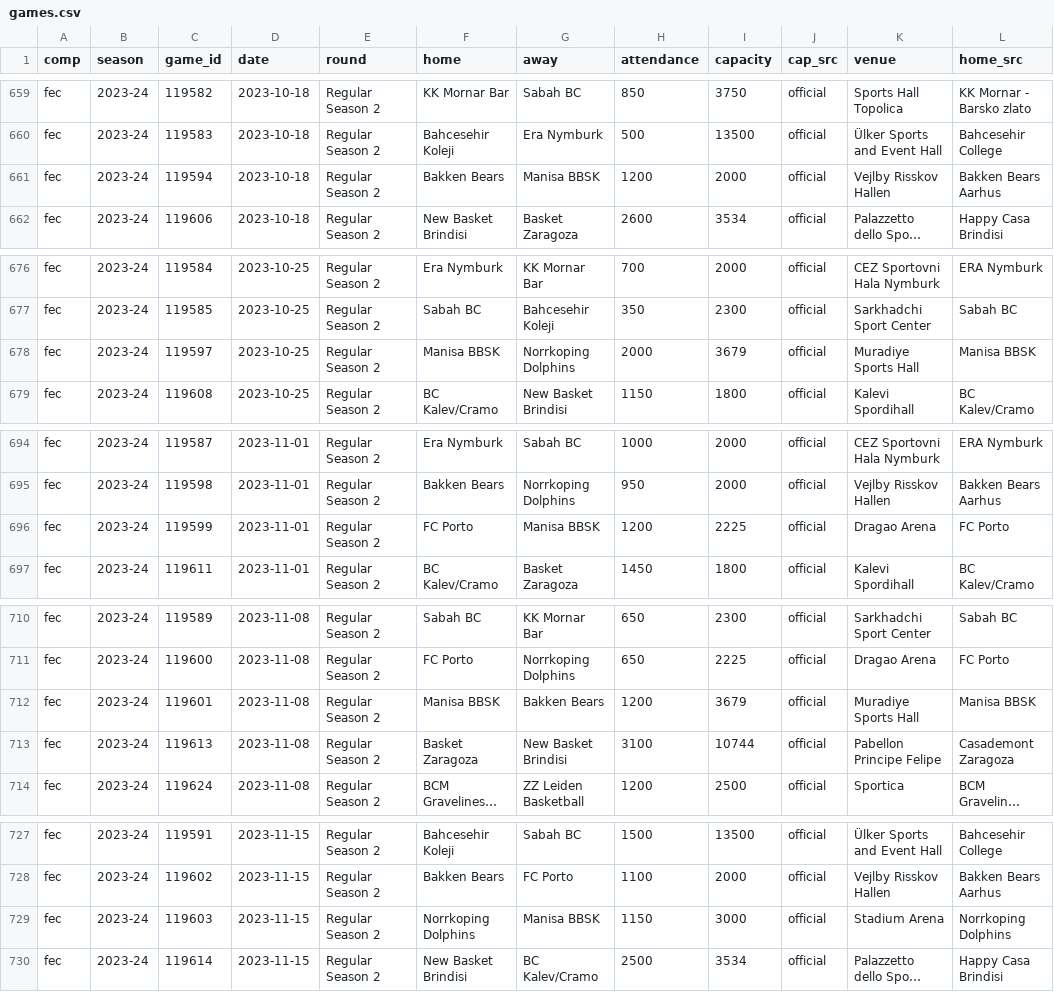
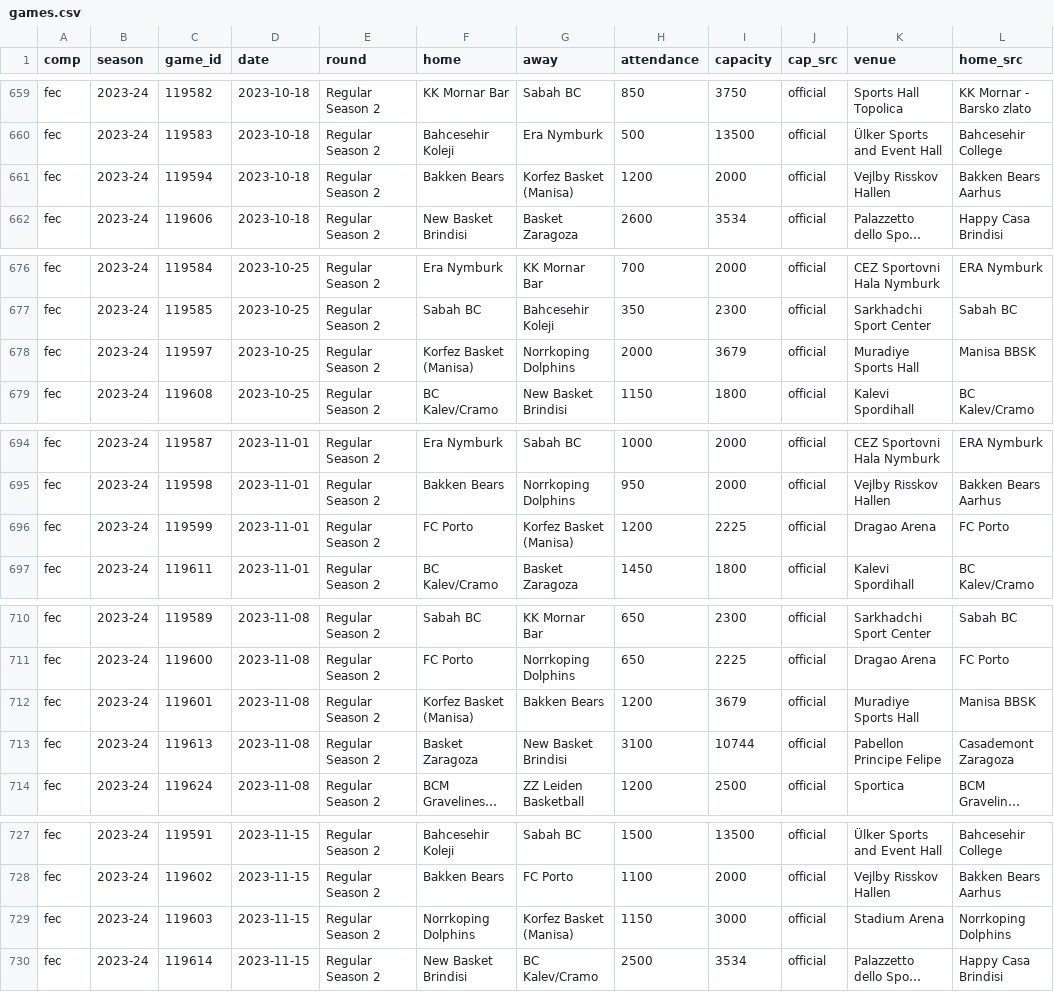
Before and after one commit to Smogikas/EUattendance, a CSV file: seed/2023-24/games.csv, drawn as a sheet; only a part is shown, gaps mark what is left out; long unchanged cells end in …; the diff covers the shown part only; the diff names each change by its address in the sheet, - before the commit and + after, or states it on an @@ line.

```diff
--- a/seed/2023-24/games.csv
+++ b/seed/2023-24/games.csv
-G661 (away): Manisa BBSK
+G661 (away): Korfez Basket (Manisa)
-F678 (home): Manisa BBSK
+F678 (home): Korfez Basket (Manisa)
-G696 (away): Manisa BBSK
+G696 (away): Korfez Basket (Manisa)
-F712 (home): Manisa BBSK
+F712 (home): Korfez Basket (Manisa)
-G729 (away): Manisa BBSK
+G729 (away): Korfez Basket (Manisa)
```
Also changed, not shown: 7 edited cells elsewhere in this file, seed/2024-25/games.csv, seed/2025-26/games.csv, 6 other files.
